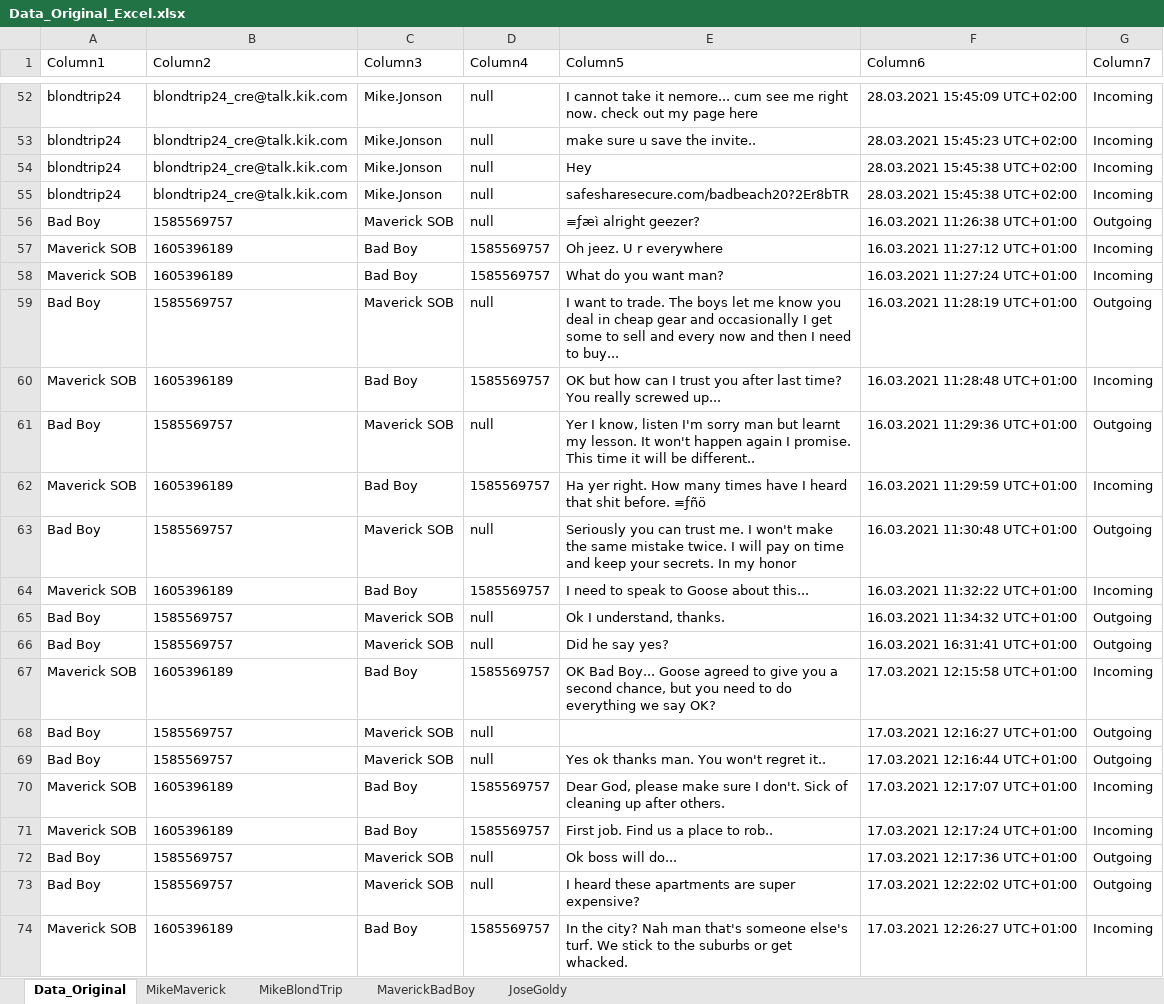
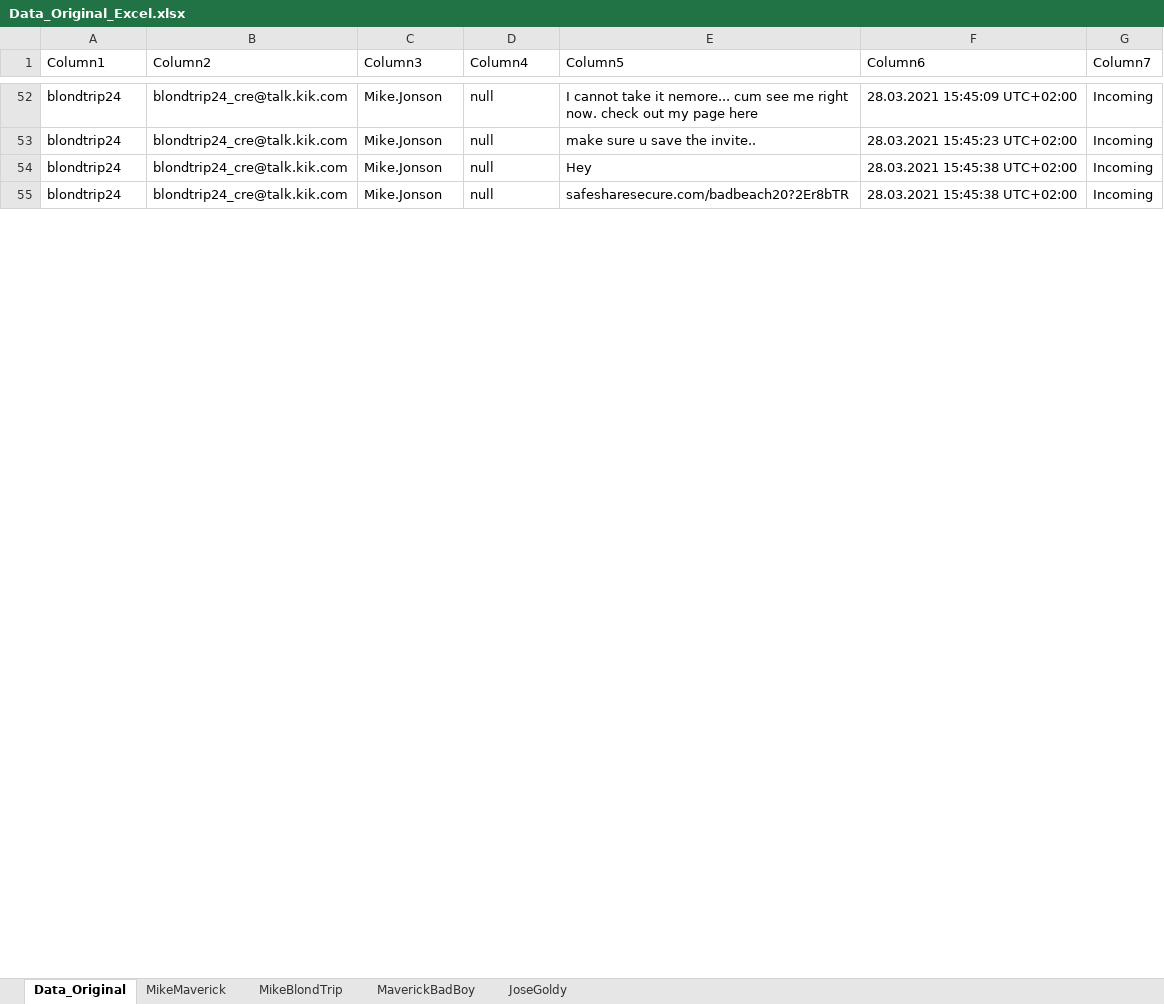
Before and after one commit to QuentinStickler/sachverst-ndiger, an Excel workbook: Data_Original_Excel.xlsx, sheet Data_Original, drawn as a sheet; only a part is shown, gaps mark what is left out; values as stored, in another font and other column widths than the file's, no borders; table styles not drawn; the diff covers the shown part only; the diff names each change by its address in the sheet, - before the commit and + after, or states it on an @@ line.

Commit message:
Mehr Infos zu Maverick und BadBoy

```diff
--- a/Data_Original_Excel.xlsx (sheet Data_Original)
+++ b/Data_Original_Excel.xlsx (sheet Data_Original)
-row 56: Bad Boy | 1585569757 | Maverick SOB | null | ≡ƒæì alright geezer? | 16.03.2021 11:26:38 UTC+01:00 | Outgoing
-row 57: Maverick SOB | 1605396189 | Bad Boy | 1585569757 | Oh jeez. U r everywhere | 16.03.2021 11:27:12 UTC+01:00 | Incoming
-row 58: Maverick SOB | 1605396189 | Bad Boy | 1585569757 | What do you want man? | 16.03.2021 11:27:24 UTC+01:00 | Incoming
-row 59: Bad Boy | 1585569757 | Maverick SOB | null | I want to trade. The boys let me know you deal in cheap gear and occasionally I get some to sell and every now and then I need to buy... | 16.03.2021 11:28:19 UTC+01:00 | Outgoing
-row 60: Maverick SOB | 1605396189 | Bad Boy | 1585569757 | OK but how can I trust you after last time? You really screwed up... | 16.03.2021 11:28:48 UTC+01:00 | Incoming
-row 61: Bad Boy | 1585569757 | Maverick SOB | null | Yer I know, listen I'm sorry man but learnt my lesson. It won't happen again I promise. This time it will be different.. | 16.03.2021 11:29:36 UTC+01:00 | Outgoing
-row 62: Maverick SOB | 1605396189 | Bad Boy | 1585569757 | Ha yer right. How many times have I heard that shit before. ≡ƒñö | 16.03.2021 11:29:59 UTC+01:00 | Incoming
-row 63: Bad Boy | 1585569757 | Maverick SOB | null | Seriously you can trust me. I won't make the same mistake twice. I will pay on time and keep your secrets. In my honor | 16.03.2021 11:30:48 UTC+01:00 | Outgoing
-row 64: Maverick SOB | 1605396189 | Bad Boy | 1585569757 | I need to speak to Goose about this... | 16.03.2021 11:32:22 UTC+01:00 | Incoming
-row 65: Bad Boy | 1585569757 | Maverick SOB | null | Ok I understand, thanks. | 16.03.2021 11:34:32 UTC+01:00 | Outgoing
-row 66: Bad Boy | 1585569757 | Maverick SOB | null | Did he say yes? | 16.03.2021 16:31:41 UTC+01:00 | Outgoing
-row 67: Maverick SOB | 1605396189 | Bad Boy | 1585569757 | OK Bad Boy... Goose agreed to give you a second chance, but you need to do everything we say OK? | 17.03.2021 12:15:58 UTC+01:00 | Incoming
-row 68: Bad Boy | 1585569757 | Maverick SOB | null |  | 17.03.2021 12:16:27 UTC+01:00 | Outgoing
-row 69: Bad Boy | 1585569757 | Maverick SOB | null | Yes ok thanks man. You won't regret it.. | 17.03.2021 12:16:44 UTC+01:00 | Outgoing
-row 70: Maverick SOB | 1605396189 | Bad Boy | 1585569757 | Dear God, please make sure I don't. Sick of cleaning up after others. | 17.03.2021 12:17:07 UTC+01:00 | Incoming
-row 71: Maverick SOB | 1605396189 | Bad Boy | 1585569757 | First job. Find us a place to rob.. | 17.03.2021 12:17:24 UTC+01:00 | Incoming
-row 72: Bad Boy | 1585569757 | Maverick SOB | null | Ok boss will do... | 17.03.2021 12:17:36 UTC+01:00 | Outgoing
-row 73: Bad Boy | 1585569757 | Maverick SOB | null | I heard these apartments are super expensive? | 17.03.2021 12:22:02 UTC+01:00 | Outgoing
-row 74: Maverick SOB | 1605396189 | Bad Boy | 1585569757 | In the city? Nah man that's someone else's turf. We stick to the suburbs or get whacked. | 17.03.2021 12:26:27 UTC+01:00 | Incoming
```
Also changed, not shown: 191 removed rows elsewhere in this sheet, sheet MaverickBadBoy.
